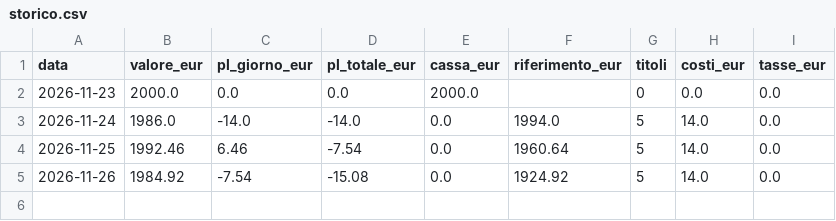
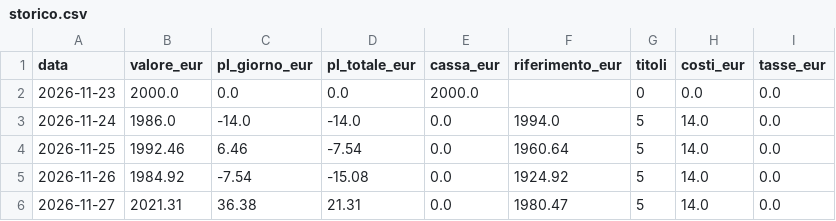
Before and after one commit to MaxDax84/AnalistiBuySell, a CSV file: studio/carta/2026-11-23/base/storico.csv, drawn as a sheet; the diff names each change by its address in the sheet, - before the commit and + after, or states it on an @@ line.

```diff
--- a/studio/carta/2026-11-23/base/storico.csv
+++ b/studio/carta/2026-11-23/base/storico.csv
+row 6: 2026-11-27 | 2021.31 | 36.38 | 21.31 | 0.0 | 1980.47 | 5 | 14.0 | 0.0
```
Also changed, not shown: studio/carta/2026-11-23/prudente/storico.csv, studio/carta/2026-11-23/utili/storico.csv, 16 other files.
